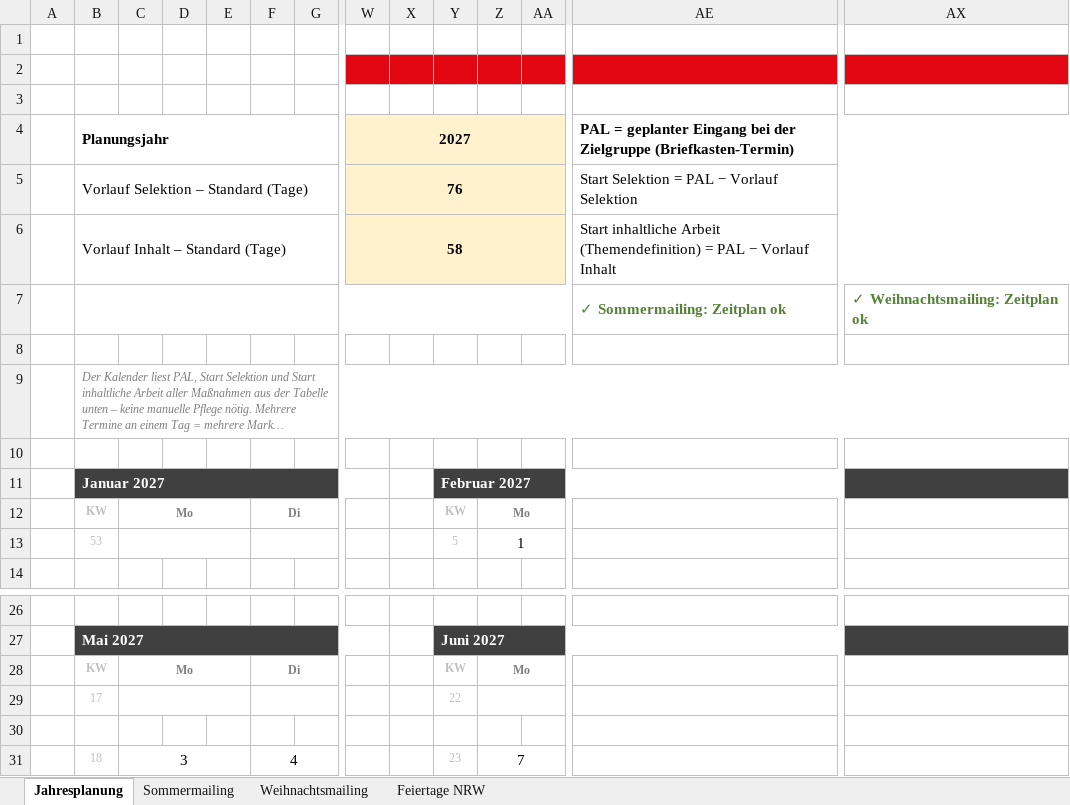
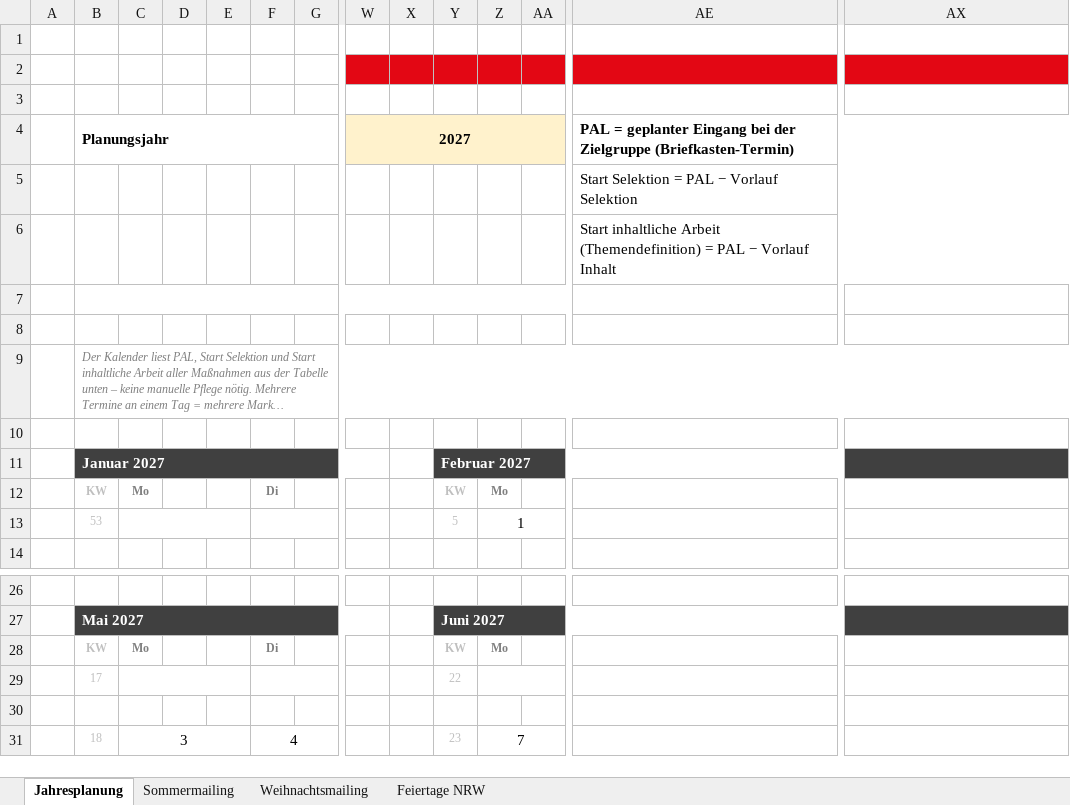
Before and after one commit to MartinA-hash-ai/Notfallapp, an Excel workbook: excel/260924_Jahresplanung_Aussenkommunikation_2027_MA.xlsx, sheet Jahresplanung, drawn as a sheet; only a part is shown, gaps mark what is left out; long unchanged cells end in …; values as stored, in another font and other column widths than the file's, no borders; charts and pictures and conditional formats not drawn; the diff covers the shown part only; the diff names each change by its address in the sheet, - before the commit and + after, or states it on an @@ line.

```diff
--- a/excel/260924_Jahresplanung_Aussenkommunikation_2027_MA.xlsx (sheet Jahresplanung)
+++ b/excel/260924_Jahresplanung_Aussenkommunikation_2027_MA.xlsx (sheet Jahresplanung)
-B5: Vorlauf Selektion – Standard (Tage)
+B5: (empty)
-B5:V5 merged
-W5: 76
+W5: (empty)
-W5:AA6 fill: #FFF2CC
+W5:AA6 fill: none
-W5:AA5 merged
-B6: Vorlauf Inhalt – Standard (Tage)
+B6: (empty)
-B6:V6 merged
-W6: 58
+W6: (empty)
-W6:AA6 merged
-AE7: ✓ Sommermailing: Zeitplan ok
+AE7: (empty)
-AE7:AV7 merged
-AX7: ✓ Weihnachtsmailing: Zeitplan ok
+AX7: (empty)
-AX7:BQ7 merged
-C12:E12 merged
-F12:H12 merged
-Z12:AB12 merged
-C28:E28 merged
-F28:H28 merged
-Z28:AB28 merged
```
Also changed, not shown: 2 edited cells, cell formats and merged cells elsewhere in this sheet, formulas that keep their value.
